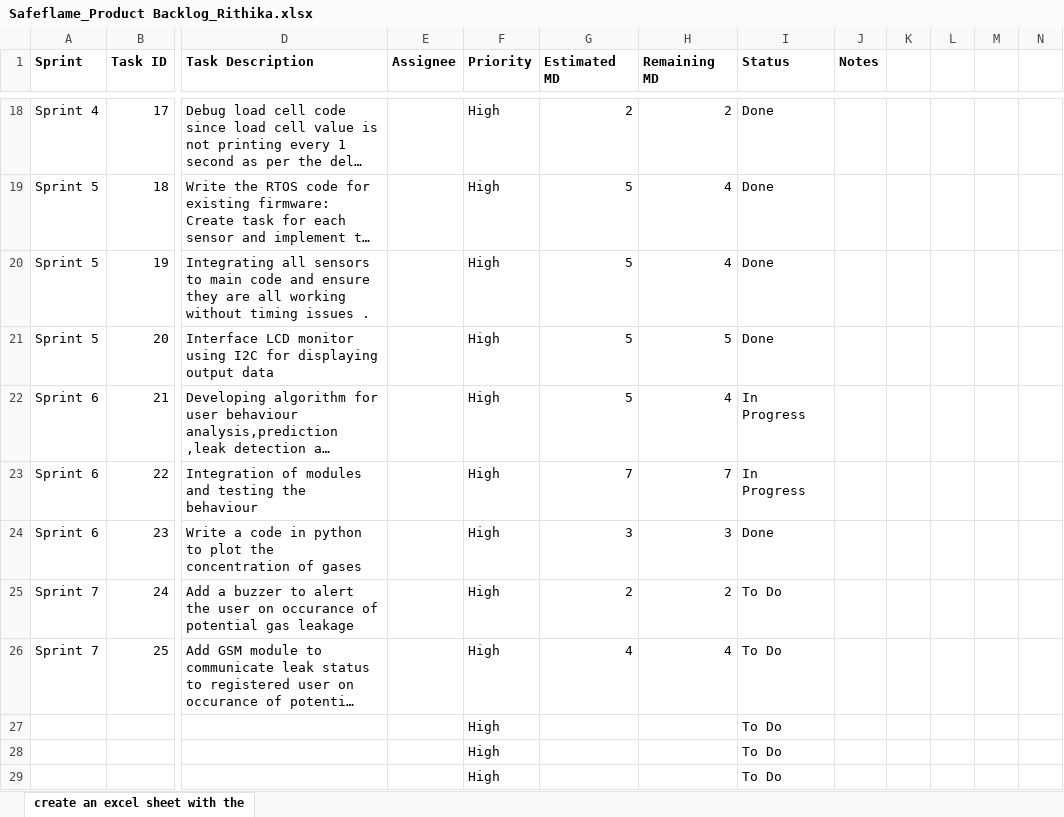
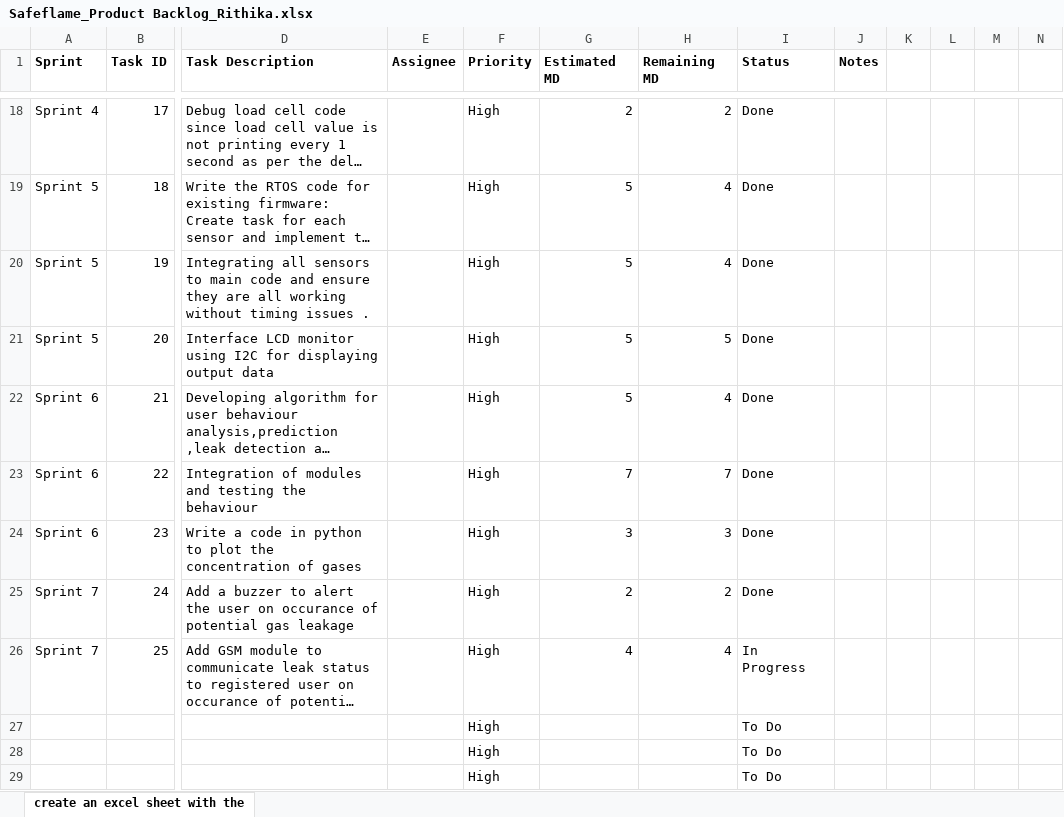
Before and after one commit to txr-academy/SafeFlame, an Excel workbook: Documents/Safeflame_Product Backlog_Rithika.xlsx, sheet create an excel sheet with the, drawn as a sheet; only a part is shown, gaps mark what is left out; long unchanged cells end in …; values as stored, in another font and other column widths than the file's, no borders; the diff names each change by its address in the sheet, - before the commit and + after, or states it on an @@ line.

```diff
--- a/Documents/Safeflame_Product Backlog_Rithika.xlsx (sheet create an excel sheet with the)
+++ b/Documents/Safeflame_Product Backlog_Rithika.xlsx (sheet create an excel sheet with the)
-I22:I23 (Status): In Progress
+I22:I23 (Status): Done
-I25 (Status): To Do
+I25 (Status): Done
-I26 (Status): To Do
+I26 (Status): In Progress
```
Also changed, not shown: 17 other files.
